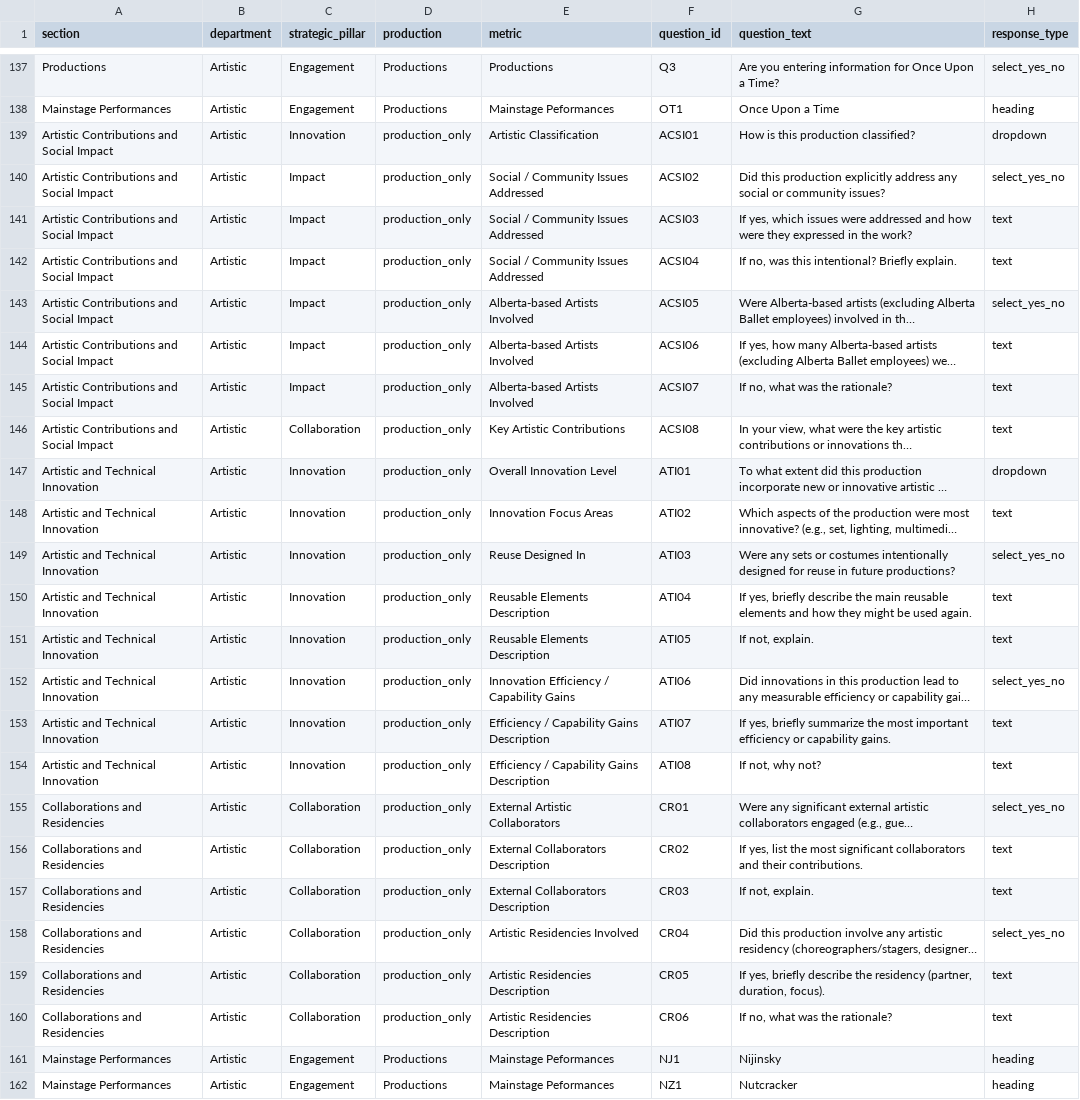
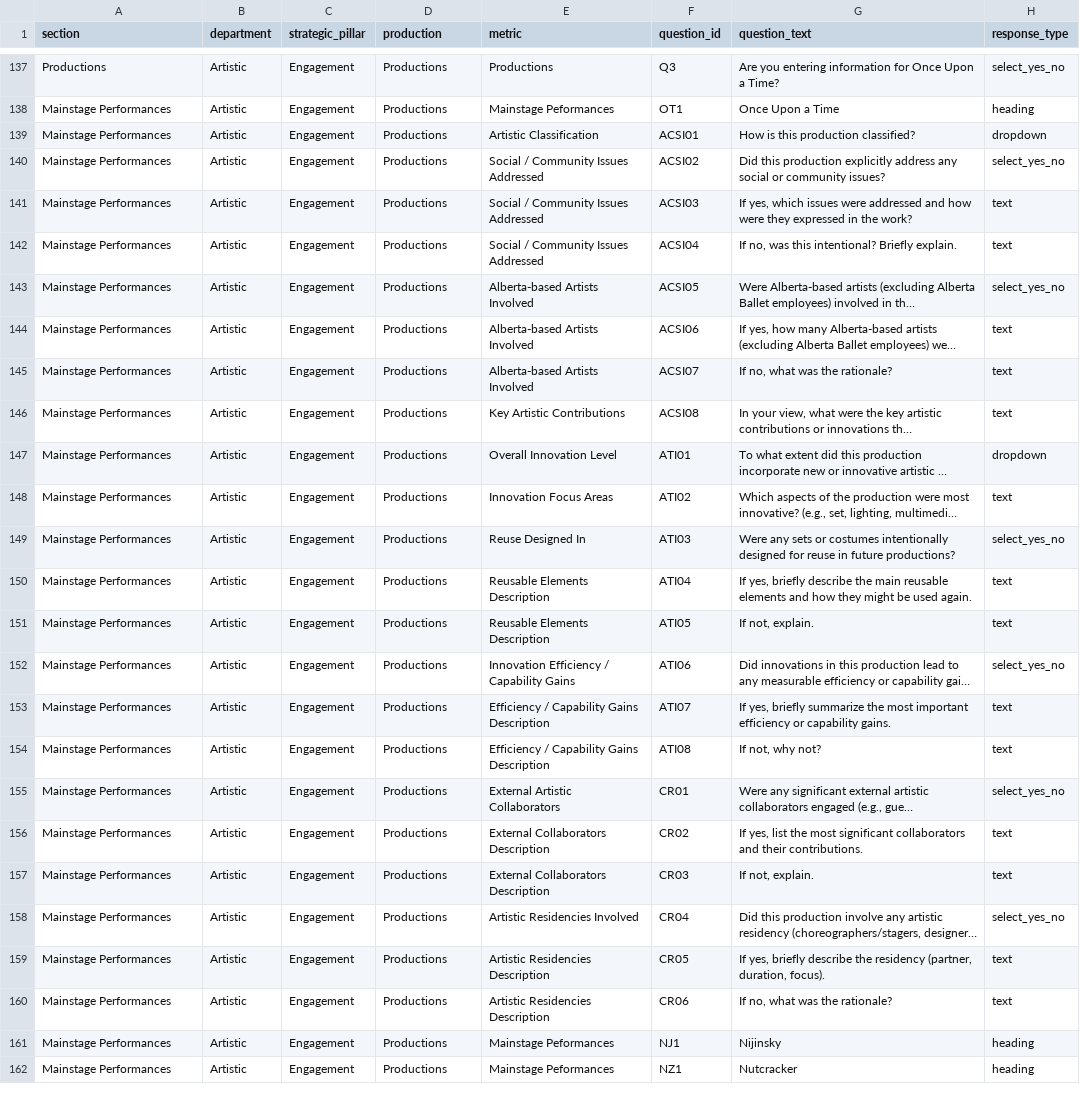
Before and after one commit to chrisrobingeorge-ai/scorecard, a CSV file: data/artistic_scorecard_questions.csv, drawn as a sheet; only a part is shown, gaps mark what is left out; long unchanged cells end in …; the diff names each change by its address in the sheet, - before the commit and + after, or states it on an @@ line.

Commit message:
Update artistic scorecard questions for Mainstage Performances

```diff
--- a/data/artistic_scorecard_questions.csv
+++ b/data/artistic_scorecard_questions.csv
-A139:A146 (section): Artistic Contributions and Social Impact
+A139:A146 (section): Mainstage Performances
-C139 (strategic_pillar): Innovation
+C139 (strategic_pillar): Engagement
-D139:D160 (production): production_only
+D139:D160 (production): Productions
-C140:C145 (strategic_pillar): Impact
+C140:C145 (strategic_pillar): Engagement
-C146 (strategic_pillar): Collaboration
+C146 (strategic_pillar): Engagement
-A147:A154 (section): Artistic and Technical Innovation
+A147:A154 (section): Mainstage Performances
-C147:C154 (strategic_pillar): Innovation
+C147:C154 (strategic_pillar): Engagement
-A155:A160 (section): Collaborations and Residencies
+A155:A160 (section): Mainstage Performances
-C155:C160 (strategic_pillar): Collaboration
+C155:C160 (strategic_pillar): Engagement
```
